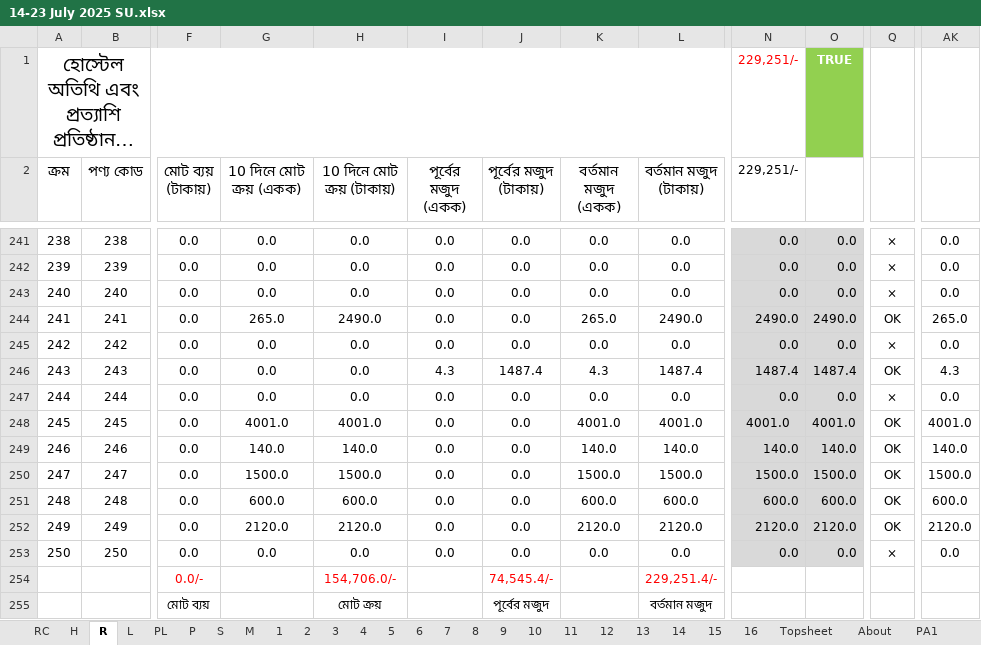
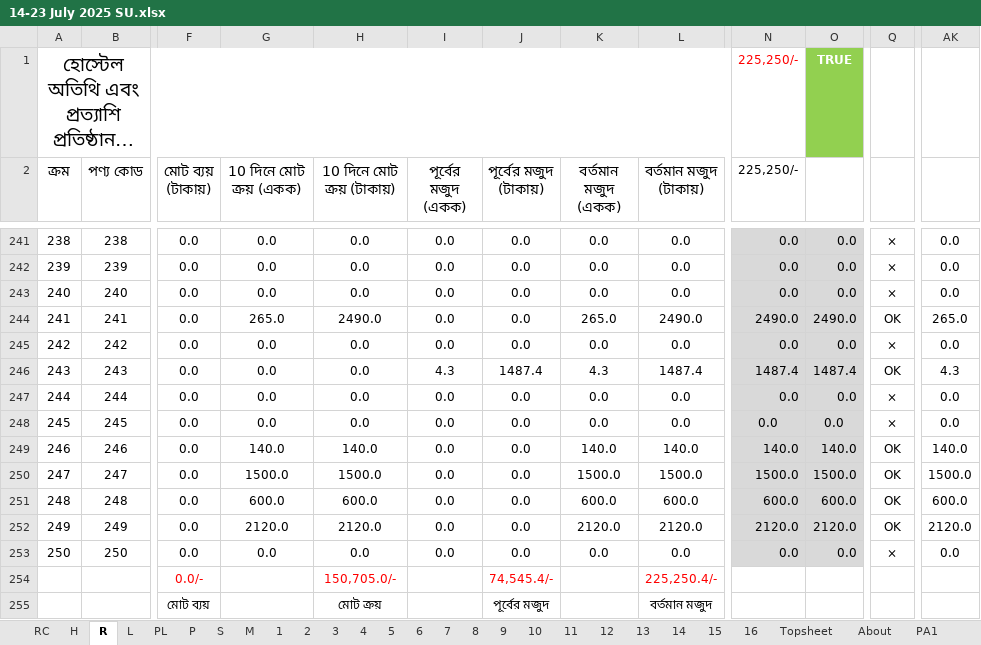
Before and after one commit to nshamim2026/office, an Excel workbook: Store/07-2025/14-23 July 2025 SU.xlsx, sheet R, drawn as a sheet; only a part is shown, gaps mark what is left out; long unchanged cells end in …; values as stored, in another font and other column widths than the file's, no borders; conditional formats not drawn; the diff names each change by its address in the sheet, - before the commit and + after, or states it on an @@ line.

```diff
--- a/Store/07-2025/14-23 July 2025 SU.xlsx (sheet R)
+++ b/Store/07-2025/14-23 July 2025 SU.xlsx (sheet R)
-N1:N2 (225,250/-): 229,251/-
+N1:N2 (225,250/-): 225,250/-
-G248 (10 দিনে মোট ক্রয় (একক)): 4001.0
+G248 (10 দিনে মোট ক্রয় (একক)): 0.0
-H248 (10 দিনে মোট ক্রয় (টাকায়)): 4001.0
+H248 (10 দিনে মোট ক্রয় (টাকায়)): 0.0
-K248 (বর্তমান মজুদ (একক)): 4001.0
+K248 (বর্তমান মজুদ (একক)): 0.0
-L248 (বর্তমান মজুদ (টাকায়)): 4001.0
+L248 (বর্তমান মজুদ (টাকায়)): 0.0
-N248 (225,250/-): 4001.0
+N248 (225,250/-): 0.0
-O248: 4001.0
+O248: 0.0
-Q248: OK
+Q248: ×
-AK248: 4001.0
+AK248: 0.0
-H254 (10 দিনে মোট ক্রয় (টাকায়)): 154,706.0/-
+H254 (10 দিনে মোট ক্রয় (টাকায়)): 150,705.0/-
-L254 (বর্তমান মজুদ (টাকায়)): 229,251.4/-
+L254 (বর্তমান মজুদ (টাকায়)): 225,250.4/-
```
Also changed, not shown: sheet 1, sheet 3, sheet M, sheet P, sheet PL, sheet S, 6 more sheets.
